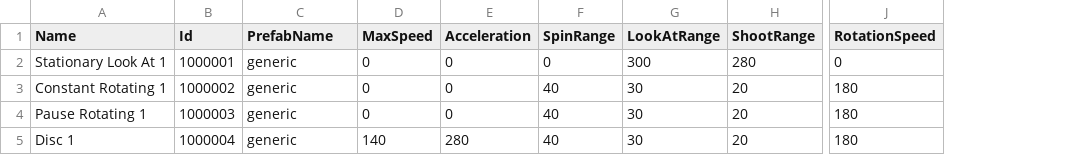
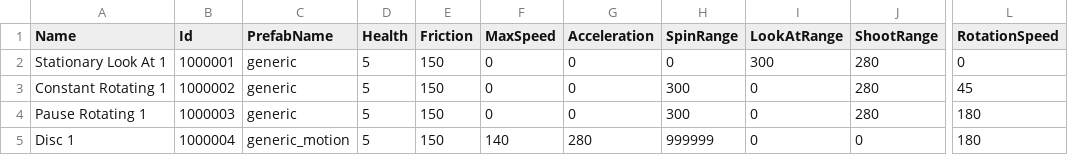
Before and after one commit to DrSkipper/Watchlist, a CSV file: Sheets/enemies.csv, drawn as a sheet; only a part is shown, gaps mark what is left out; addresses are those after the commit; the diff names each change by its address in the sheet, - before the commit and + after, or states it on an @@ line.

Commit message:
Data-driven enemies

```diff
--- a/Sheets/enemies.csv
+++ b/Sheets/enemies.csv
+column D (Health), rows 2-5: all 5
+column E (Friction), rows 2-5: all 150
-H3:H4 (SpinRange): 40
+H3:H4 (SpinRange): 300
-I3:I5 (LookAtRange): 30
+I3:I5 (LookAtRange): 0
-J3:J4 (ShootRange): 20
+J3:J4 (ShootRange): 280
-L3 (RotationSpeed): 180
+L3 (RotationSpeed): 45
-C5 (PrefabName): generic
+C5 (PrefabName): generic_motion
-H5 (SpinRange): 40
+H5 (SpinRange): 999999
-J5 (ShootRange): 20
+J5 (ShootRange): 0
```
Also changed, not shown: 13 other files.
